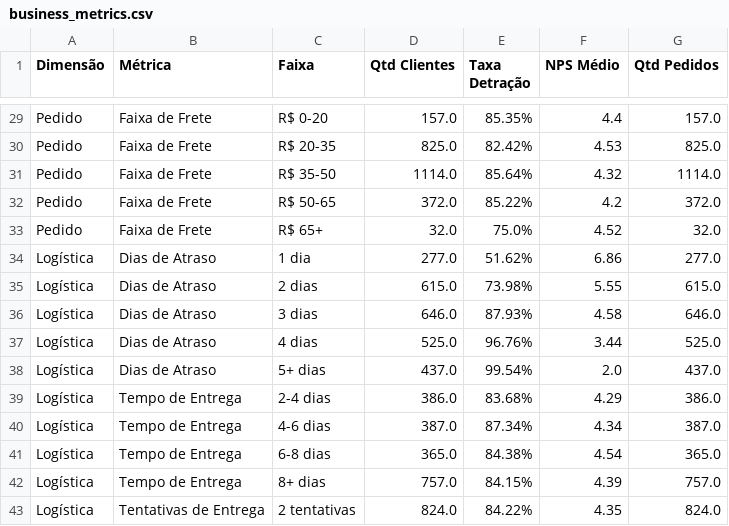
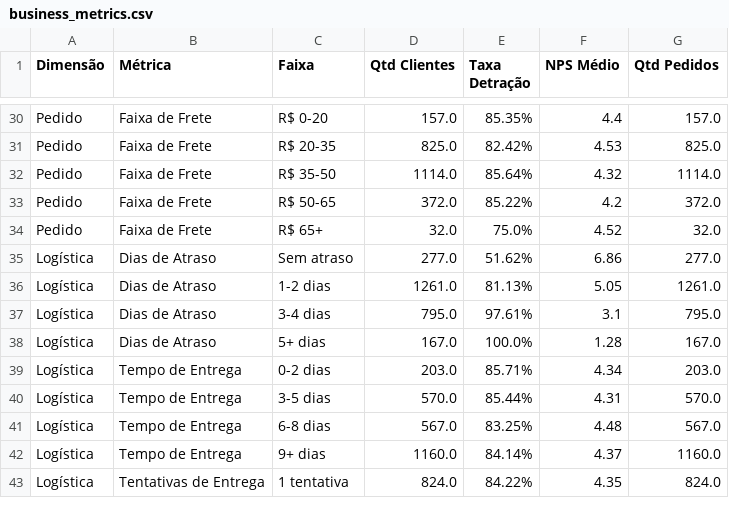
Before and after one commit to dev-roliveirajr/TECH_CHALLENGE_ECOMMERCE, a CSV file: reports/business_metrics.csv, drawn as a sheet; only a part is shown, gaps mark what is left out; the diff covers the shown part only.

```diff
--- a/reports/business_metrics.csv
+++ b/reports/business_metrics.csv
@@ -33,11 +34,10 @@ Pedido,Faixa de Frete,R$ 50-65,372.0,85.22%,4.2,372.0
 Pedido,Faixa de Frete,R$ 65+,32.0,75.0%,4.52,32.0
-Logística,Dias de Atraso,1 dia,277.0,51.62%,6.86,277.0
-Logística,Dias de Atraso,2 dias,615.0,73.98%,5.55,615.0
-Logística,Dias de Atraso,3 dias,646.0,87.93%,4.58,646.0
-Logística,Dias de Atraso,4 dias,525.0,96.76%,3.44,525.0
-Logística,Dias de Atraso,5+ dias,437.0,99.54%,2.0,437.0
-Logística,Tempo de Entrega,2-4 dias,386.0,83.68%,4.29,386.0
-Logística,Tempo de Entrega,4-6 dias,387.0,87.34%,4.34,387.0
-Logística,Tempo de Entrega,6-8 dias,365.0,84.38%,4.54,365.0
-Logística,Tempo de Entrega,8+ dias,757.0,84.15%,4.39,757.0
-Logística,Tentativas de Entrega,2 tentativas,824.0,84.22%,4.35,824.0
+Logística,Dias de Atraso,Sem atraso,277.0,51.62%,6.86,277.0
+Logística,Dias de Atraso,1-2 dias,1261.0,81.13%,5.05,1261.0
+Logística,Dias de Atraso,3-4 dias,795.0,97.61%,3.1,795.0
+Logística,Dias de Atraso,5+ dias,167.0,100.0%,1.28,167.0
+Logística,Tempo de Entrega,0-2 dias,203.0,85.71%,4.34,203.0
+Logística,Tempo de Entrega,3-5 dias,570.0,85.44%,4.31,570.0
+Logística,Tempo de Entrega,6-8 dias,567.0,83.25%,4.48,567.0
+Logística,Tempo de Entrega,9+ dias,1160.0,84.14%,4.37,1160.0
+Logística,Tentativas de Entrega,1 tentativa,824.0,84.22%,4.35,824.0
```
Also changed, not shown: 1 added row, 1 removed row and 62 edited cells elsewhere in this file, 17 other files.
